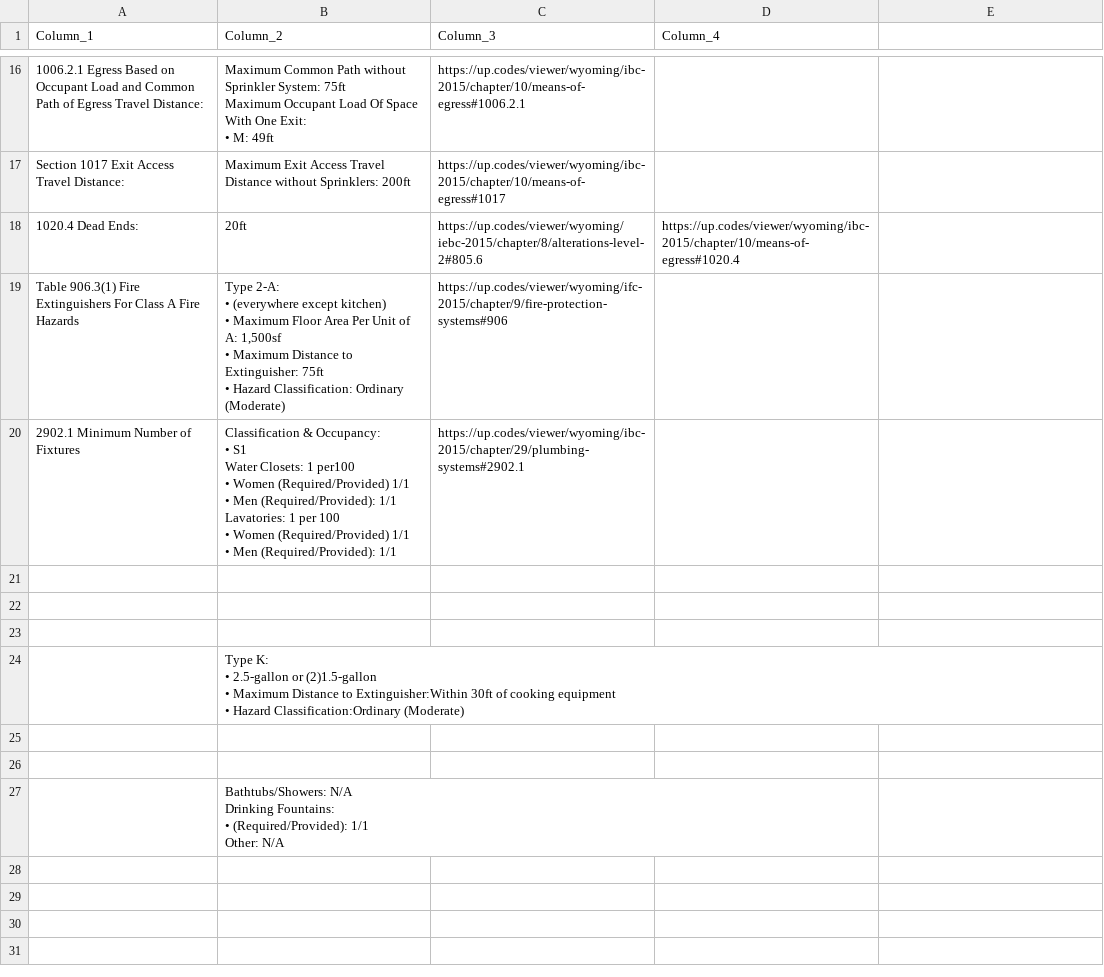
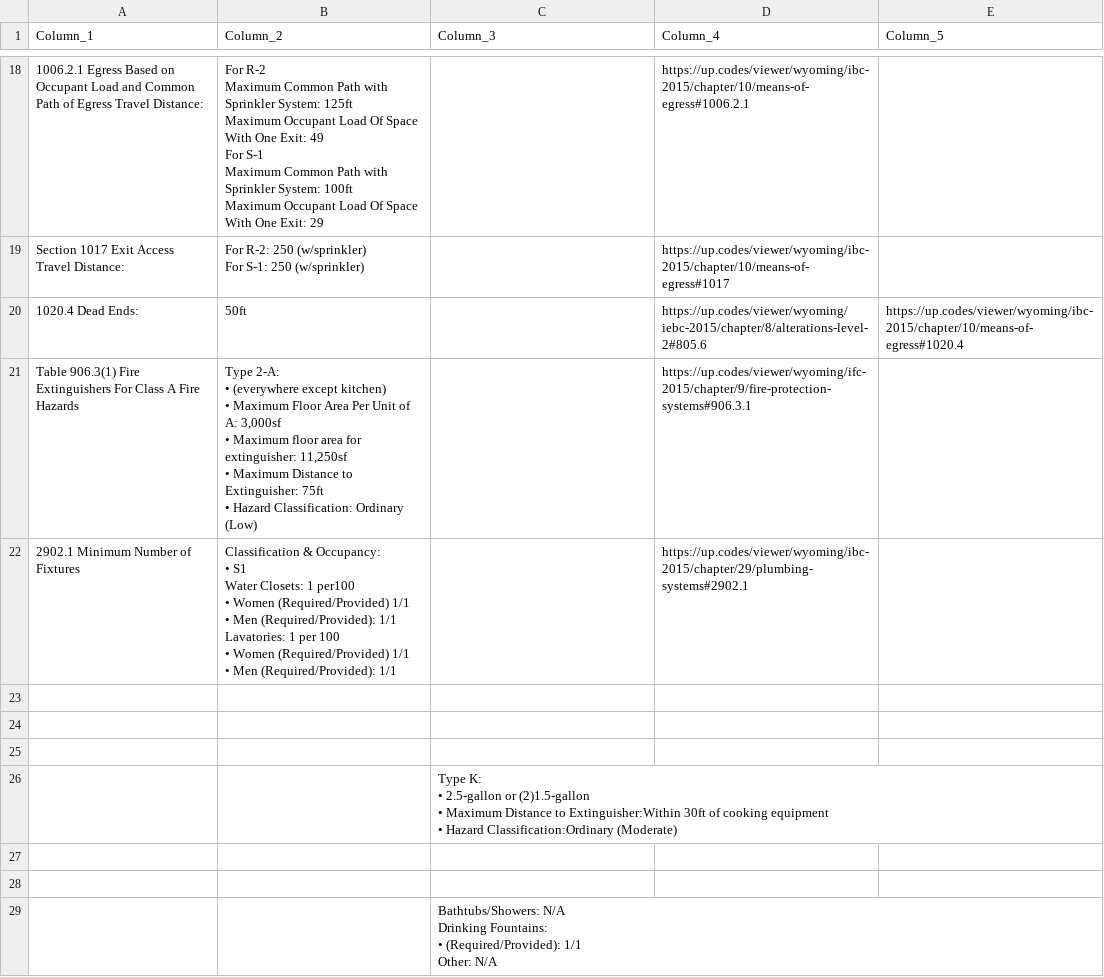
Before and after one commit to OpeningDesign/OD_Library, a CSV file: Code/Code Information.csv, drawn as a sheet; only a part is shown, gaps mark what is left out; removed rows and columns are numbered as before the commit, all else as after; ↵ is a line break in a cell; the diff covers the shown part only; the diff names each change by its address in the sheet, - before the commit and + after, or states it on an @@ line.

```diff
--- a/Code/Code Information.csv
+++ b/Code/Code Information.csv
-E1: (empty)
+E1: Column_5
-B18 (Column_2): Maximum Common Path without Sprinkler System: 75ft ↵ Maximum Occupant Load Of Space With One Exit: ↵ • M: 49ft
+B18 (Column_2): For R-2 ↵ Maximum Common Path with Sprinkler System: 125ft ↵ Maximum Occupant Load Of Space With One Exit: 49 ↵ For S-1 ↵ Maximum Common Path with Sprinkler System: 100ft ↵ Maximum Occupant Load Of Space With One Exit: 29
-C18 (Column_3): https://up.codes/viewer/wyoming/ibc-2015/chapter/10/means-of-egress#1006.2.1
+C18 (Column_3): (empty)
-D18 (Column_4): (empty)
+D18 (Column_4): https://up.codes/viewer/wyoming/ibc-2015/chapter/10/means-of-egress#1006.2.1
-B19 (Column_2): Maximum Exit Access Travel Distance without Sprinklers: 200ft
+B19 (Column_2): For R-2: 250 (w/sprinkler) ↵ For S-1: 250 (w/sprinkler)
-C19 (Column_3): https://up.codes/viewer/wyoming/ibc-2015/chapter/10/means-of-egress#1017
+C19 (Column_3): (empty)
-D19 (Column_4): (empty)
+D19 (Column_4): https://up.codes/viewer/wyoming/ibc-2015/chapter/10/means-of-egress#1017
-B20 (Column_2): 20ft
+B20 (Column_2): 50ft
-C20 (Column_3): https://up.codes/viewer/wyoming/iebc-2015/chapter/8/alterations-level-2#805.6
+C20 (Column_3): (empty)
-D20 (Column_4): https://up.codes/viewer/wyoming/ibc-2015/chapter/10/means-of-egress#1020.4
+D20 (Column_4): https://up.codes/viewer/wyoming/iebc-2015/chapter/8/alterations-level-2#805.6
-E20 (Column_5): (empty)
+E20 (Column_5): https://up.codes/viewer/wyoming/ibc-2015/chapter/10/means-of-egress#1020.4
-B21 (Column_2): …of A: 1,500sf ↵ • Maximum Distance to Extinguisher: 75ft ↵ • Hazard Classification: Ordinary (Moderate)
+B21 (Column_2): …of A: 3,000sf ↵ • Maximum floor area for extinguisher: 11,250sf ↵ • Maximum Distance to Extinguisher: 75ft ↵ • Hazard Classification: Ordinary (Low)
-C21 (Column_3): https://up.codes/viewer/wyoming/ifc-2015/chapter/9/fire-protection-systems#906
+C21 (Column_3): (empty)
-D21 (Column_4): (empty)
+D21 (Column_4): https://up.codes/viewer/wyoming/ifc-2015/chapter/9/fire-protection-systems#906.3.1
-C22 (Column_3): https://up.codes/viewer/wyoming/ibc-2015/chapter/29/plumbing-systems#2902.1
+C22 (Column_3): (empty)
-D22 (Column_4): (empty)
+D22 (Column_4): https://up.codes/viewer/wyoming/ibc-2015/chapter/29/plumbing-systems#2902.1
-row 24:  | Type K: ↵ • 2.5-gallon or (2)1.5-gallon ↵ • Maximum Distance to Extinguisher:Within 30ft of cooking equipment ↵ • Hazard Classification:Ordinary (Moderate)
+row 26:  |  | Type K: ↵ • 2.5-gallon or (2)1.5-gallon ↵ • Maximum Distance to Extinguisher:Within 30ft of cooking equipment ↵ • Hazard Classification:Ordinary (Moderate)
-row 27:  | Bathtubs/Showers: N/A ↵ Drinking Fountains: ↵ • (Required/Provided): 1/1 ↵ Other: N/A
+row 29:  |  | Bathtubs/Showers: N/A ↵ Drinking Fountains: ↵ • (Required/Provided): 1/1 ↵ Other: N/A
```
Also changed, not shown: 6 added rows, 4 removed rows and 23 edited cells elsewhere in this file, 3 other files.
